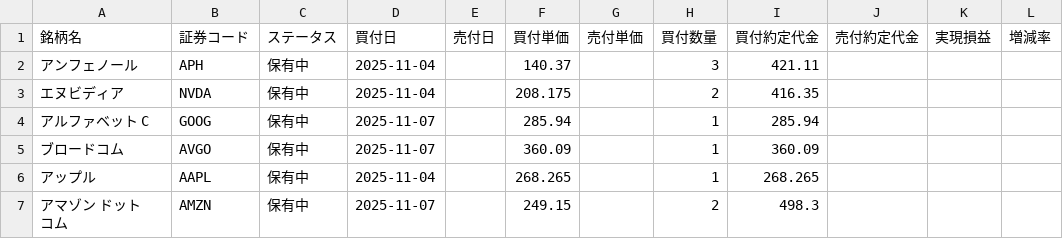
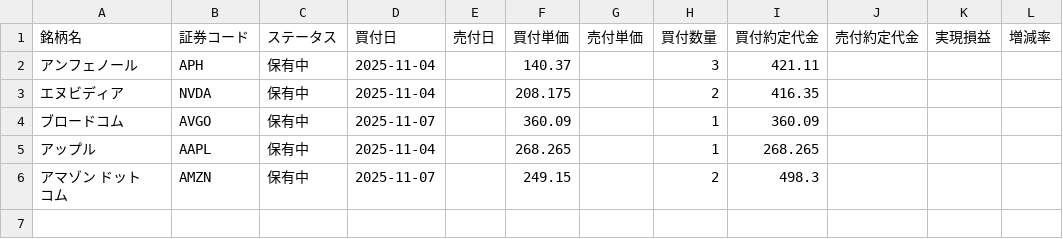
Before and after one commit to koh5884/trade-analysis-app, a CSV file: data/us_long.csv, drawn as a sheet.

Commit message:
Update 米国長期 data - 2026-01-02 16:21:55

```diff
--- a/data/us_long.csv
+++ b/data/us_long.csv
@@ -3,3 +3,2 @@
 エヌビディア,NVDA,保有中,2025-11-04,,208.175,,2,416.35,,,
-アルファベット C,GOOG,保有中,2025-11-07,,285.94,,1,285.94,,,
 ブロードコム,AVGO,保有中,2025-11-07,,360.09,,1,360.09,,,
```
